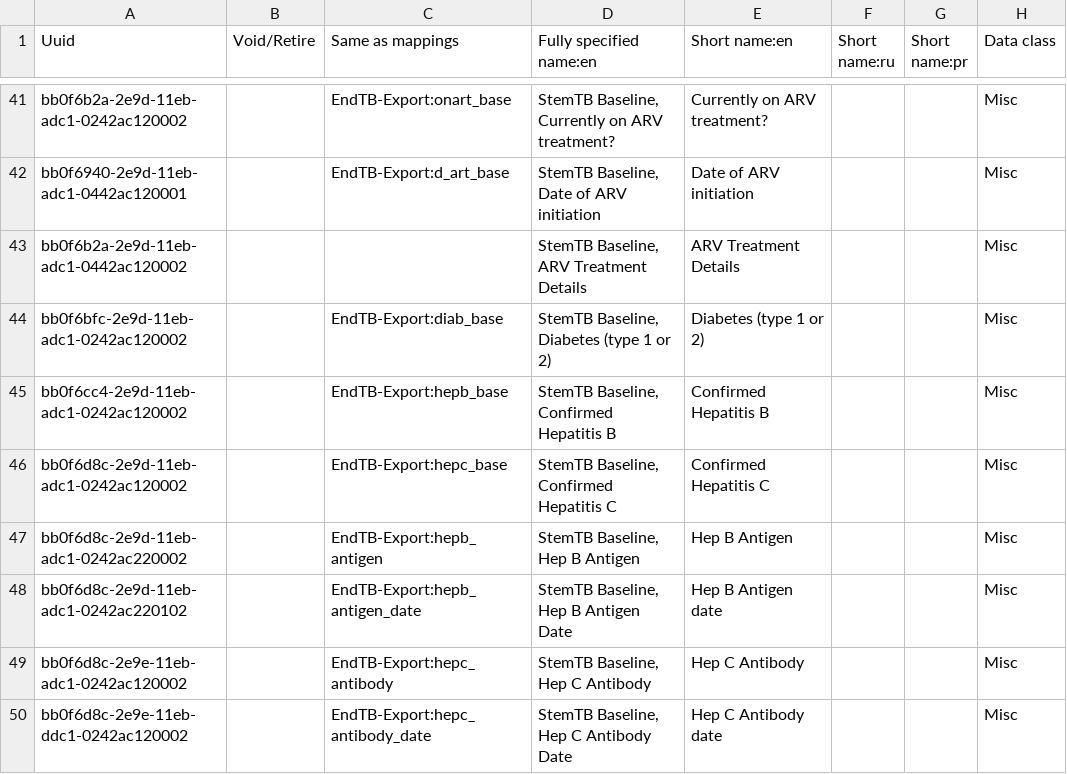
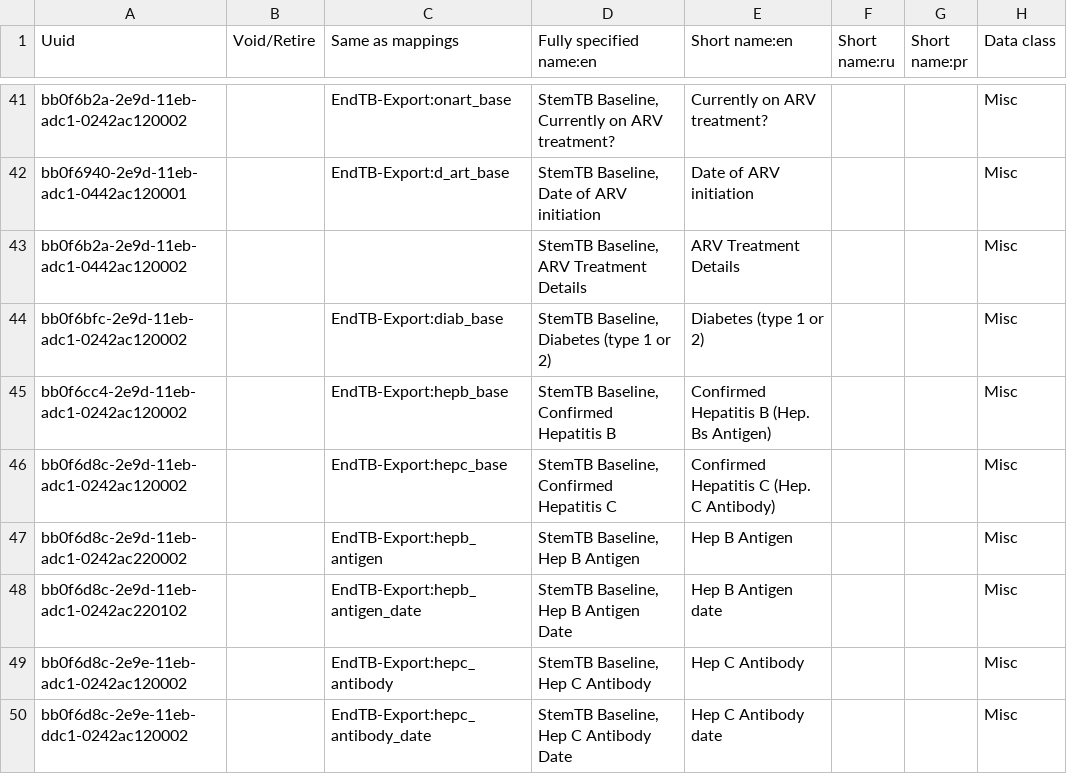
Before and after one commit to endtb/package1, a CSV file: concepts/StemTB-Baseline.csv, drawn as a sheet; only a part is shown, gaps mark what is left out; the diff covers the shown part only; the diff names each change by its address in the sheet, - before the commit and + after, or states it on an @@ line.

```diff
--- a/concepts/StemTB-Baseline.csv
+++ b/concepts/StemTB-Baseline.csv
-E45 (Short name:en): Confirmed Hepatitis B
+E45 (Short name:en): Confirmed Hepatitis B (Hep. Bs Antigen)
-E46 (Short name:en): Confirmed Hepatitis C
+E46 (Short name:en): Confirmed Hepatitis C (Hep. C Antibody)
```
Also changed, not shown: 2 edited cells elsewhere in this file, concepts/SAE-template-package1.csv.
